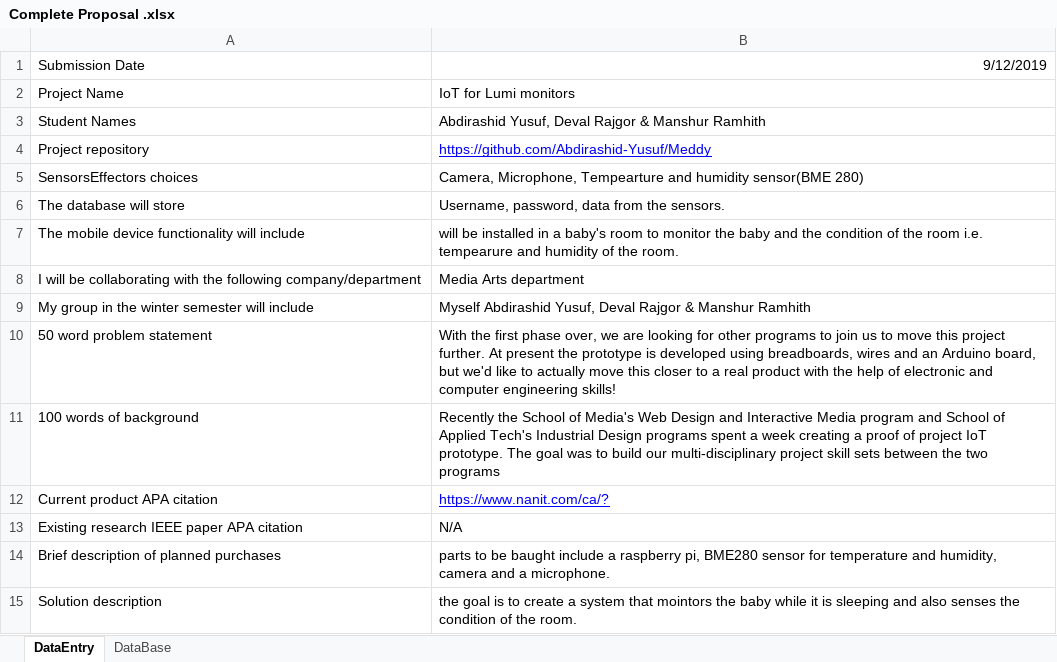
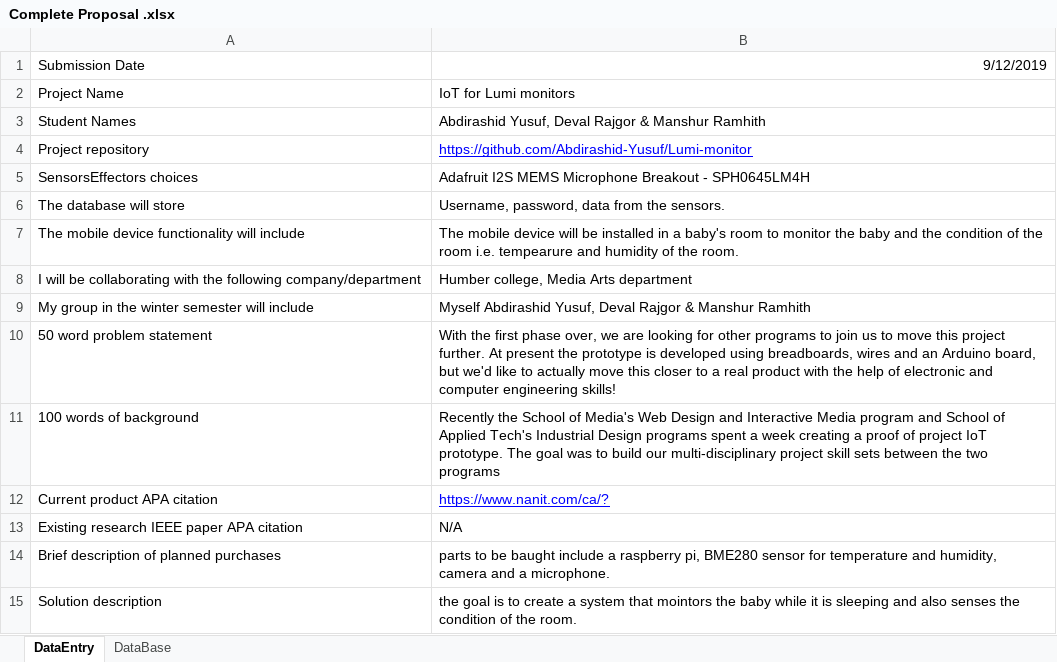
Before and after one commit to Abdirashid-Yusuf/Lumi-monitor, an Excel workbook: Documentation/Complete Proposal .xlsx, sheet DataEntry, drawn as a sheet; values as stored, in another font and other column widths than the file's, no borders; the diff names each change by its address in the sheet, - before the commit and + after, or states it on an @@ line.

Commit message:
Update Complete Proposal .xlsx

```diff
--- a/Documentation/Complete Proposal .xlsx (sheet DataEntry)
+++ b/Documentation/Complete Proposal .xlsx (sheet DataEntry)
-B4: https://github.com/Abdirashid-Yusuf/Meddy
+B4: https://github.com/Abdirashid-Yusuf/Lumi-monitor
-B5: Camera, Microphone, Tempearture and humidity sensor(BME 280)
+B5: Adafruit I2S MEMS Microphone Breakout - SPH0645LM4H
-B7: will be…
+B7: The mobile device will be…
-B8: Media Arts department
+B8: Humber college, Media Arts department
```
Also changed, not shown: sheet DataBase.
